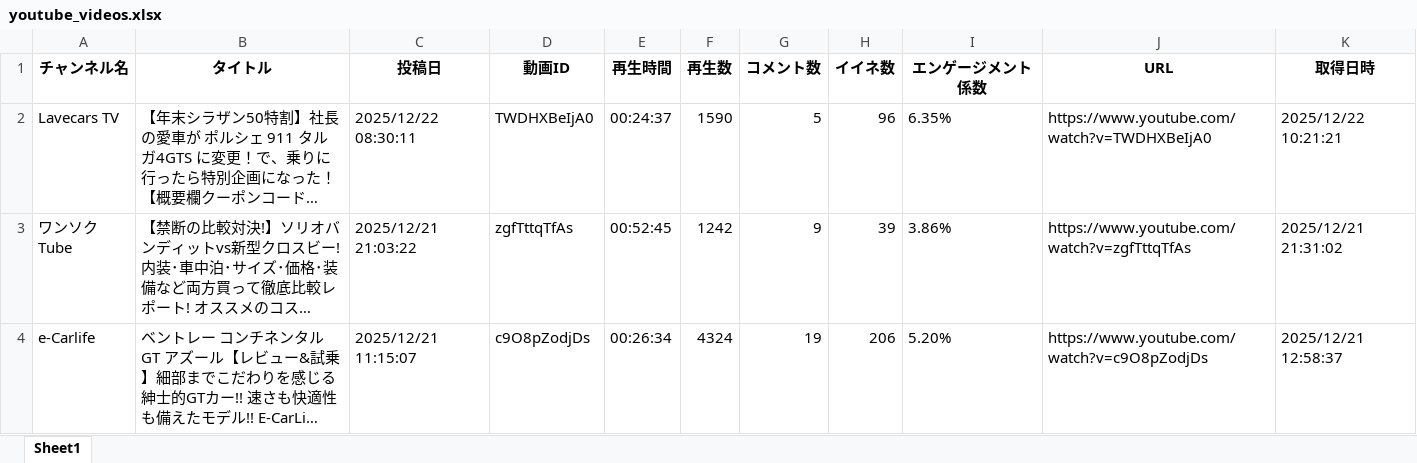
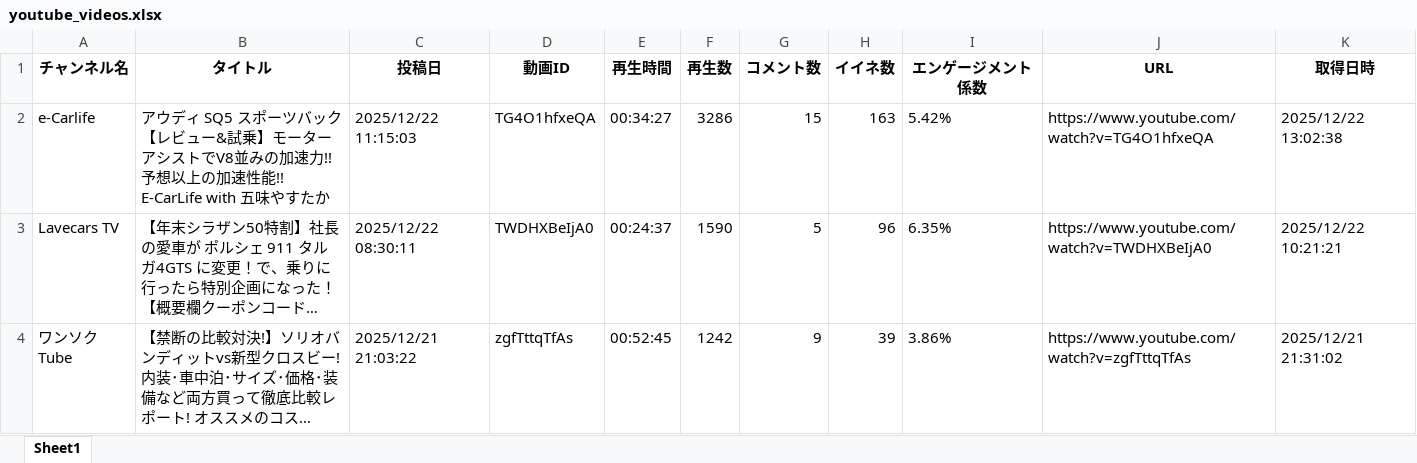
Before and after one commit to Takayoshi19890810/251015_YouTubeList, an Excel workbook: youtube_videos.xlsx, sheet Sheet1, drawn as a sheet; only a part is shown; the shorter side is filled out with more unchanged rows; long unchanged cells end in …; values as stored, in another font and other column widths than the file's, no borders; the diff names each change by its address in the sheet, - before the commit and + after, or states it on an @@ line.

```diff
--- a/youtube_videos.xlsx (sheet Sheet1)
+++ b/youtube_videos.xlsx (sheet Sheet1)
+row 2: e-Carlife | アウディ SQ5 スポーツバック 【レビュー&試乗】モーターアシストでV8並みの加速力!! 予想以上の加速性能!! E-CarLife with 五味やすたか | 2025/12/22 11:15:03 | TG4O1hfxeQA | 00:34:27 | 3286 | 15 | 163 | 5.42% | https://www.youtube.com/watch?v=TG4O1hfxeQA | 2025/12/22 13:02:38
```
